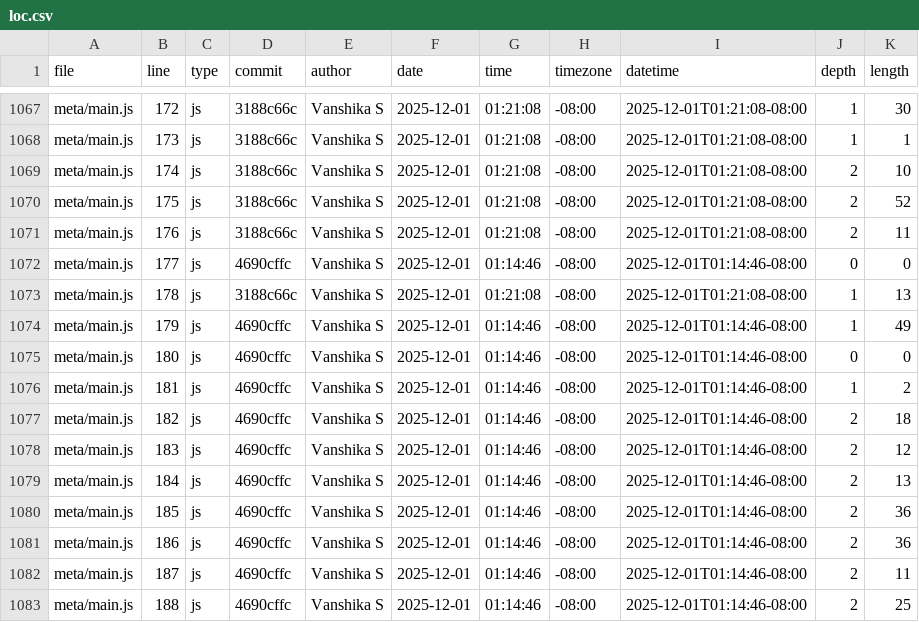
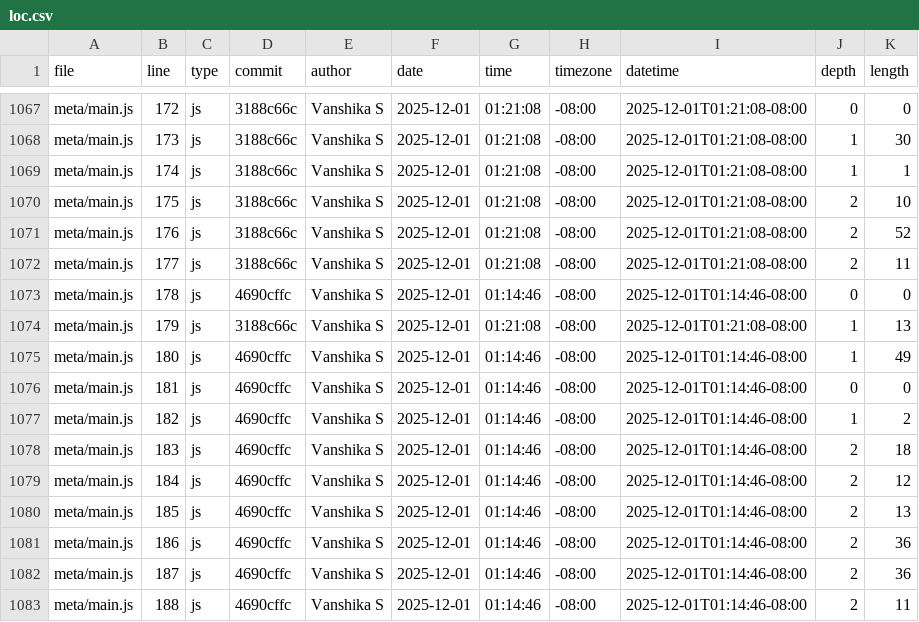
Before and after one commit to vanshika-s/portfolio, a CSV file: meta/loc.csv, drawn as a sheet; only a part is shown, gaps mark what is left out; the diff covers the shown part only; the diff names each change by its address in the sheet, - before the commit and + after, or states it on an @@ line.

```diff
--- a/meta/loc.csv
+++ b/meta/loc.csv
-J1067 (depth): 1
+J1067 (depth): 0
-K1067 (length): 30
+K1067 (length): 0
-K1068 (length): 1
+K1068 (length): 30
-J1069 (depth): 2
+J1069 (depth): 1
-K1069 (length): 10
+K1069 (length): 1
-K1070 (length): 52
+K1070 (length): 10
-K1071 (length): 11
+K1071 (length): 52
-D1072 (commit): 4690cffc
+D1072 (commit): 3188c66c
-G1072 (time): 01:14:46
+G1072 (time): 01:21:08
-I1072 (datetime): 2025-12-01T01:14:46-08:00
+I1072 (datetime): 2025-12-01T01:21:08-08:00
-J1072 (depth): 0
+J1072 (depth): 2
-K1072 (length): 0
+K1072 (length): 11
-D1073 (commit): 3188c66c
+D1073 (commit): 4690cffc
-G1073 (time): 01:21:08
+G1073 (time): 01:14:46
-I1073 (datetime): 2025-12-01T01:21:08-08:00
+I1073 (datetime): 2025-12-01T01:14:46-08:00
-J1073 (depth): 1
+J1073 (depth): 0
-K1073 (length): 13
+K1073 (length): 0
-D1074 (commit): 4690cffc
+D1074 (commit): 3188c66c
-G1074 (time): 01:14:46
+G1074 (time): 01:21:08
-I1074 (datetime): 2025-12-01T01:14:46-08:00
+I1074 (datetime): 2025-12-01T01:21:08-08:00
-K1074 (length): 49
+K1074 (length): 13
-J1075 (depth): 0
+J1075 (depth): 1
-K1075 (length): 0
+K1075 (length): 49
-J1076 (depth): 1
+J1076 (depth): 0
-K1076 (length): 2
+K1076 (length): 0
-J1077 (depth): 2
+J1077 (depth): 1
-K1077 (length): 18
+K1077 (length): 2
-K1078 (length): 12
+K1078 (length): 18
-K1079 (length): 13
+K1079 (length): 12
-K1080 (length): 36
+K1080 (length): 13
-K1082 (length): 11
+K1082 (length): 36
-K1083 (length): 25
+K1083 (length): 11
```
Also changed, not shown: 1 added row and 87 edited cells elsewhere in this file, 1 other file.
